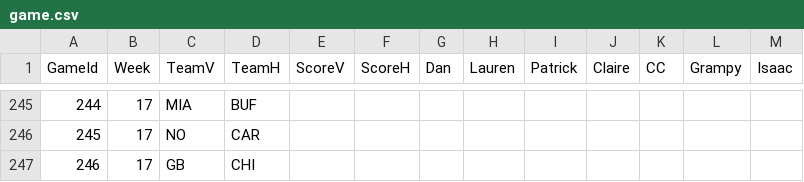
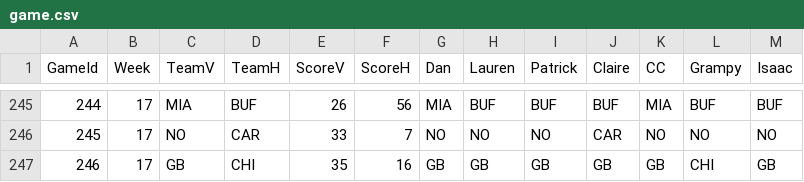
Before and after one commit to dnegrey/nflFamilyPicks, a CSV file: var/game.csv, drawn as a sheet; only a part is shown, gaps mark what is left out; the diff covers the shown part only.

```diff
--- a/var/game.csv
+++ b/var/game.csv
@@ -245,3 +245,3 @@ GameId,Week,TeamV,TeamH,ScoreV,ScoreH,Dan,Lauren,Patrick,Claire,CC,Grampy,Isaac
-244,17,MIA,BUF,,,,,,,,,
-245,17,NO,CAR,,,,,,,,,
-246,17,GB,CHI,,,,,,,,,
+244,17,MIA,BUF,26,56,MIA,BUF,BUF,BUF,MIA,BUF,BUF
+245,17,NO,CAR,33,7,NO,NO,NO,CAR,NO,NO,NO
+246,17,GB,CHI,35,16,GB,GB,GB,GB,GB,CHI,GB
```
Also changed, not shown: 117 edited cells elsewhere in this file.
